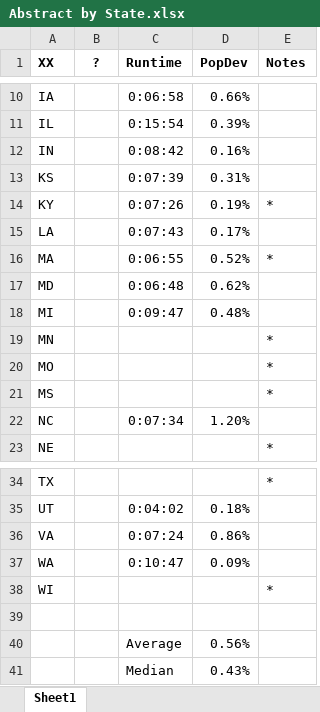
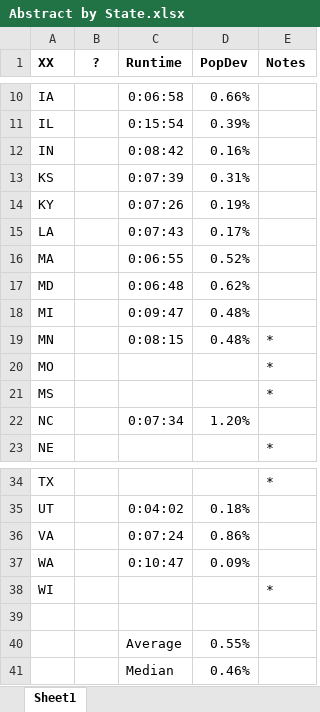
Before and after one commit to alecramsay/baseline, an Excel workbook: maps/Abstract by State.xlsx, sheet Sheet1, drawn as a sheet; only a part is shown, gaps mark what is left out; values as stored, in another font and other column widths than the file's, no borders; the diff names each change by its address in the sheet, - before the commit and + after, or states it on an @@ line.

```diff
--- a/maps/Abstract by State.xlsx (sheet Sheet1)
+++ b/maps/Abstract by State.xlsx (sheet Sheet1)
-E14 (Notes): *
+E14 (Notes): (empty)
-E16 (Notes): *
+E16 (Notes): (empty)
-C19 (Runtime): (empty)
+C19 (Runtime): 0:08:15
-D19 (PopDev): (empty)
+D19 (PopDev): 0.48%
-D40 (PopDev): 0.56%
+D40 (PopDev): 0.55%
-D41 (PopDev): 0.43%
+D41 (PopDev): 0.46%
```
Also changed, not shown: maps/MN/MN20C_candidates.xlsx, 8 other files.
